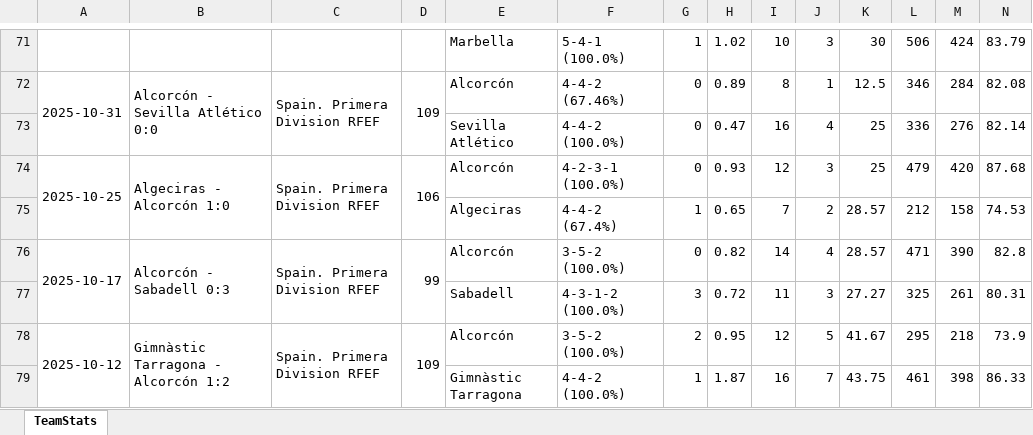
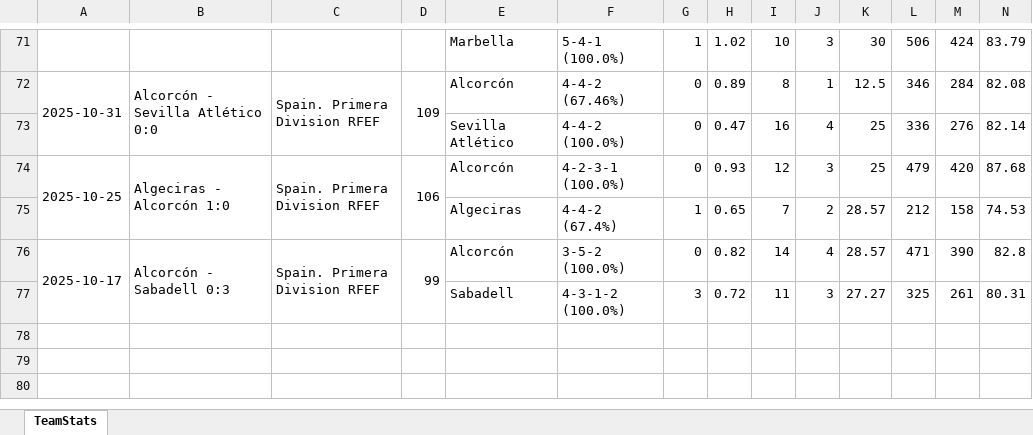
Before and after one commit to vceazurita-ship-it/Real-Madrid-Castilla-26-27, an Excel workbook: public/data/wys/Team Stats Alcorcón.xlsx, sheet TeamStats, drawn as a sheet; only a part is shown, gaps mark what is left out; values as stored, in another font and other column widths than the file's, no borders; rows hold the shown columns only; the diff names each change by its address in the sheet, - before the commit and + after, or states it on an @@ line.

```diff
--- a/public/data/wys/Team Stats Alcorcón.xlsx (sheet TeamStats)
+++ b/public/data/wys/Team Stats Alcorcón.xlsx (sheet TeamStats)
-row 78: 2025-10-12 | Gimnàstic Tarragona - Alcorcón 1:2 | Spain. Primera Division RFEF | 109 | Alcorcón | 3-5-2 (100.0%) | 2 | 0.95 | 12 | 5 | 41.67 | 295 | 218 | 73.9
-row 79:  |  |  |  | Gimnàstic Tarragona | 4-4-2 (100.0%) | 1 | 1.87 | 16 | 7 | 43.75 | 461 | 398 | 86.33
```
Also changed, not shown: public/data/wys/Team Stats Algeciras.xlsx, public/data/wys/Team Stats Atlético Madrid B.xlsx, 9 other files.
